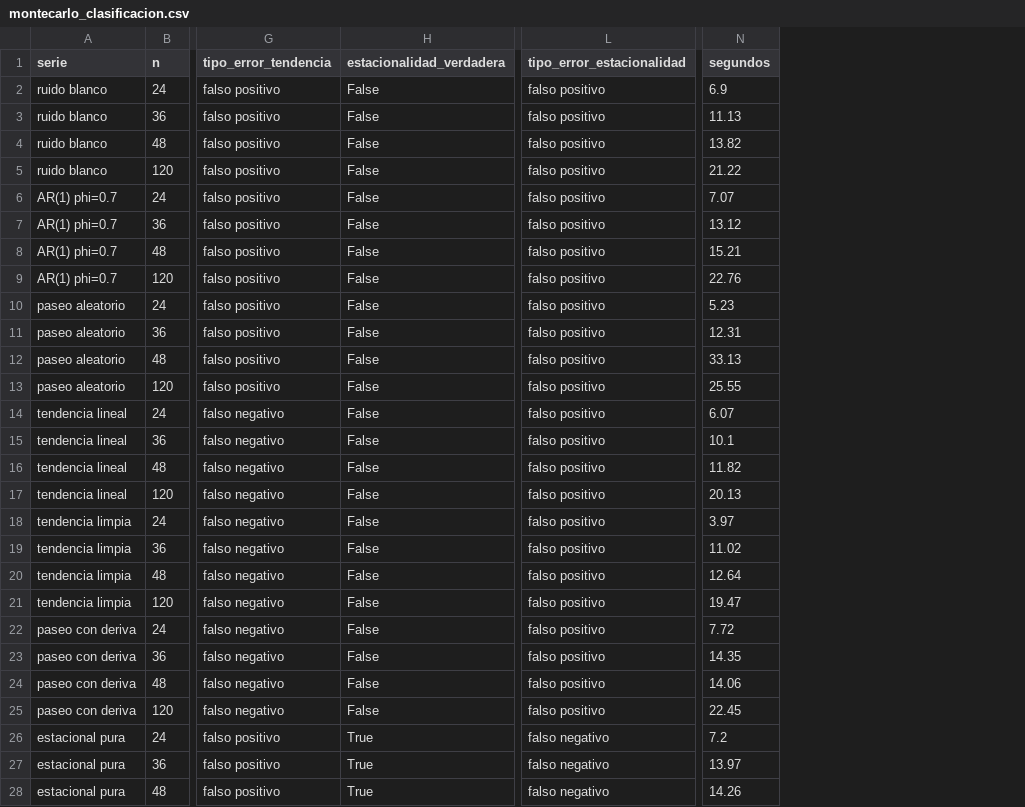
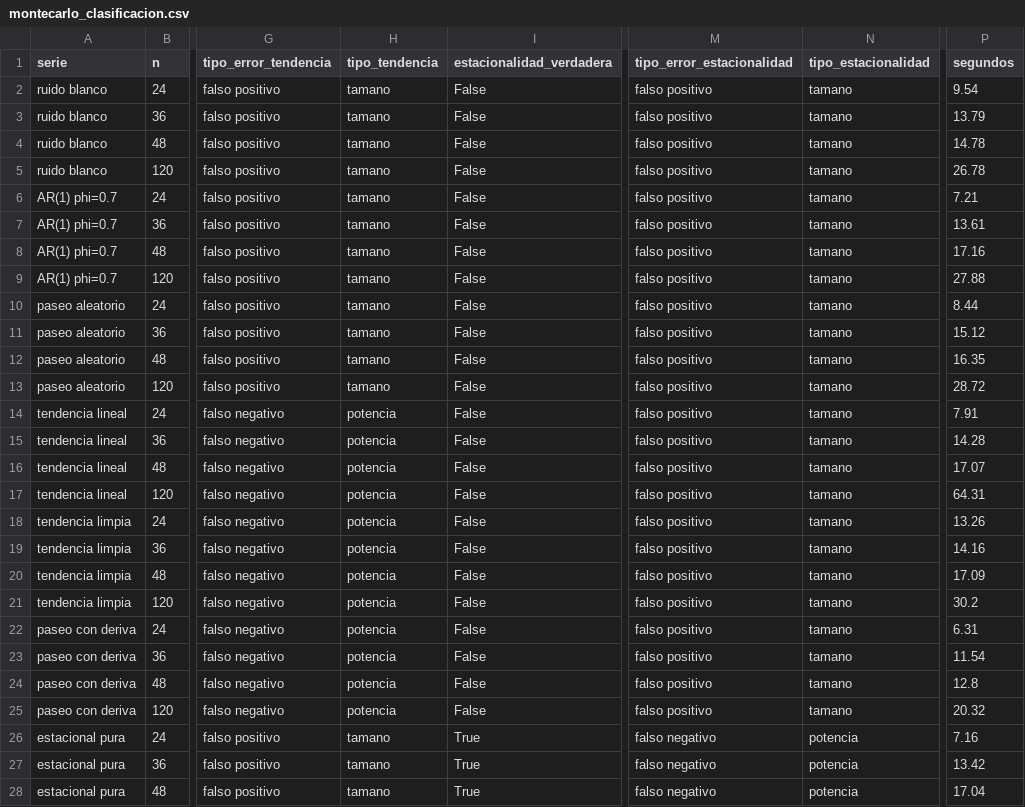
Before and after one commit to GIUSEPPESAN21/Forecasting, a CSV file: resultados/montecarlo_clasificacion.csv, drawn as a sheet; only a part is shown, gaps mark what is left out; addresses are those after the commit; the diff covers the shown part only; the diff names each change by its address in the sheet, - before the commit and + after, or states it on an @@ line.

Commit message:
F37: regenera montecarlo_clasificacion.csv con columnas tipo_tendencia/tipo_estacionalidad
Rerun completo (1000 replicas, n in {24,36,48,120}, seed 20260824) con el
codigo de F37. Confirma exactamente las mismas cifras ya citadas en el
manuscrito (FP tendencia media 8.9% max 15.8%; FP estacionalidad media 1.4%
max 3.5%; potencia de tendencia en n=24: 42.7%/44.2%/0%; n=36: 91.4%/55.3%/
80.8%) -no hay cambio de logica de clasificacion, solo se agregan las
columnas descriptivas del eje tamano/potencia.

```diff
--- a/resultados/montecarlo_clasificacion.csv
+++ b/resultados/montecarlo_clasificacion.csv
+column H (tipo_tendencia), rows 2-28: tamano | tamano | tamano | tamano | tamano | tamano | tamano | tamano | tamano | tamano | tamano | tamano | potencia | potencia | potencia | potencia | potencia | potencia | potencia | potencia | potencia | potencia | potencia | potencia | tamano | tamano | tamano
+column N (tipo_estacionalidad), rows 2-28: tamano | tamano | tamano | tamano | tamano | tamano | tamano | tamano | tamano | tamano | tamano | tamano | tamano | tamano | tamano | tamano | tamano | tamano | tamano | tamano | tamano | tamano | tamano | tamano | potencia | potencia | potencia
-P2 (segundos): 6.9
+P2 (segundos): 9.54
-P3 (segundos): 11.13
+P3 (segundos): 13.79
-P4 (segundos): 13.82
+P4 (segundos): 14.78
-P5 (segundos): 21.22
+P5 (segundos): 26.78
-P6 (segundos): 7.07
+P6 (segundos): 7.21
-P7 (segundos): 13.12
+P7 (segundos): 13.61
-P8 (segundos): 15.21
+P8 (segundos): 17.16
-P9 (segundos): 22.76
+P9 (segundos): 27.88
-P10 (segundos): 5.23
+P10 (segundos): 8.44
-P11 (segundos): 12.31
+P11 (segundos): 15.12
-P12 (segundos): 33.13
+P12 (segundos): 16.35
-P13 (segundos): 25.55
+P13 (segundos): 28.72
-P14 (segundos): 6.07
+P14 (segundos): 7.91
-P15 (segundos): 10.1
+P15 (segundos): 14.28
-P16 (segundos): 11.82
+P16 (segundos): 17.07
-P17 (segundos): 20.13
+P17 (segundos): 64.31
-P18 (segundos): 3.97
+P18 (segundos): 13.26
-P19 (segundos): 11.02
+P19 (segundos): 14.16
-P20 (segundos): 12.64
+P20 (segundos): 17.09
-P21 (segundos): 19.47
+P21 (segundos): 30.2
-P22 (segundos): 7.72
+P22 (segundos): 6.31
-P23 (segundos): 14.35
+P23 (segundos): 11.54
-P24 (segundos): 14.06
+P24 (segundos): 12.8
-P25 (segundos): 22.45
+P25 (segundos): 20.32
-P26 (segundos): 7.2
+P26 (segundos): 7.16
-P27 (segundos): 13.97
+P27 (segundos): 13.42
-P28 (segundos): 14.26
+P28 (segundos): 17.04
```
Also changed, not shown: 5 edited cells elsewhere in this file.
